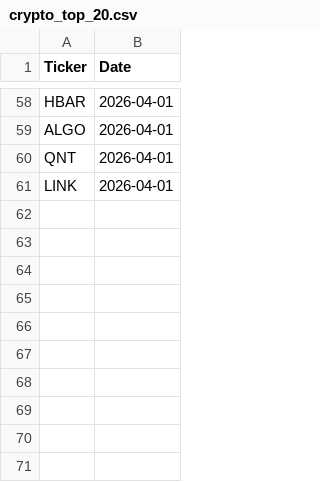
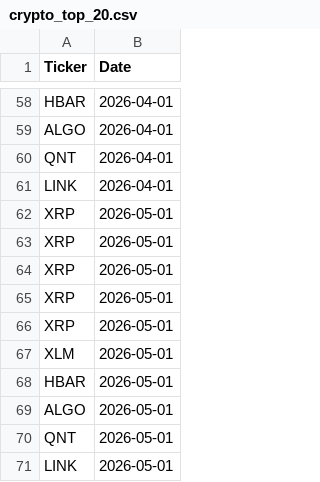
Before and after one commit to JStone2609/mm_tracking, a CSV file: data/crypto/crypto_top_20.csv, drawn as a sheet; only a part is shown, gaps mark what is left out; the diff names each change by its address in the sheet, - before the commit and + after, or states it on an @@ line.

```diff
--- a/data/crypto/crypto_top_20.csv
+++ b/data/crypto/crypto_top_20.csv
+row 62: XRP | 2026-05-01
+row 63: XRP | 2026-05-01
+row 64: XRP | 2026-05-01
+row 65: XRP | 2026-05-01
+row 66: XRP | 2026-05-01
+row 67: XLM | 2026-05-01
+row 68: HBAR | 2026-05-01
+row 69: ALGO | 2026-05-01
+row 70: QNT | 2026-05-01
+row 71: LINK | 2026-05-01
```
Also changed, not shown: data/global/global_ticker_map.csv, data/global/global_top_20.csv.
